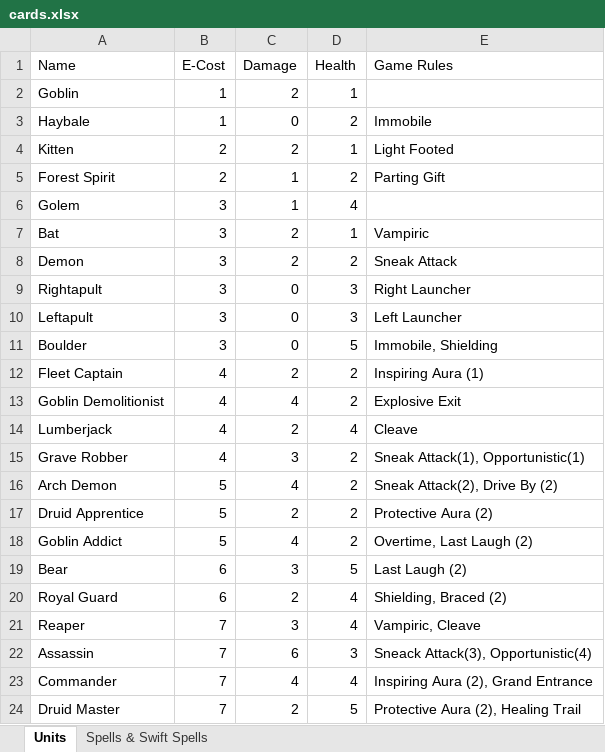
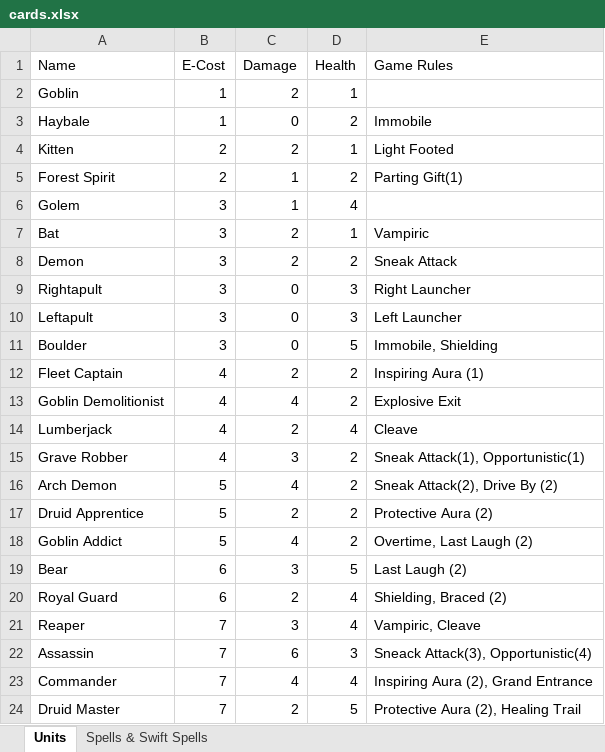
Before and after one commit to ethanbrandt/doodle-deck, an Excel workbook: doodle-deck-vault/cards.xlsx, sheet Units, drawn as a sheet; values as stored, in another font and other column widths than the file's, no borders; conditional formats not drawn; the diff names each change by its address in the sheet, - before the commit and + after, or states it on an @@ line.

```diff
--- a/doodle-deck-vault/cards.xlsx (sheet Units)
+++ b/doodle-deck-vault/cards.xlsx (sheet Units)
-E5 (Game Rules): Parting Gift
+E5 (Game Rules): Parting Gift(1)
```
Also changed, not shown: 53 other files.
